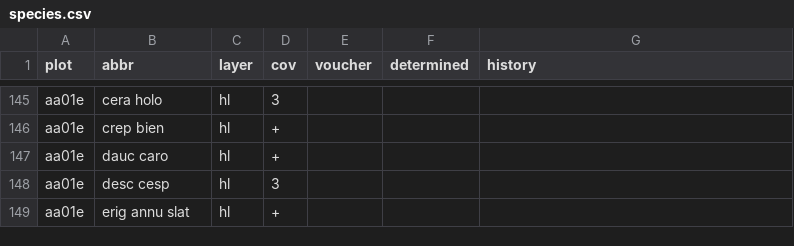
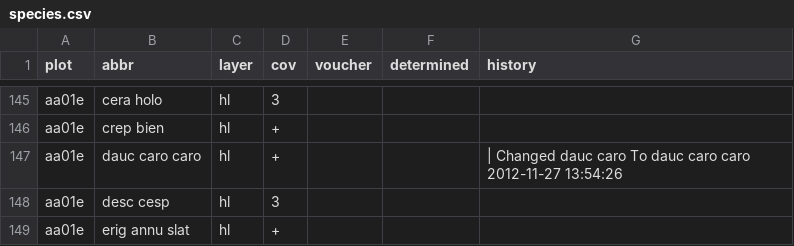
Before and after one commit to albinblaschka/vegsoup-data, a CSV file: amadeus dta/species.csv, drawn as a sheet; only a part is shown, gaps mark what is left out.

Commit message:
step 1 global change dauc caro to dauc caro caro

```diff
--- a/amadeus dta/species.csv
+++ b/amadeus dta/species.csv
@@ -146,3 +146,3 @@
 "aa01e";"crep bien";"hl";"+";"";"";""
-"aa01e";"dauc caro";"hl";"+";"";"";""
+"aa01e";"dauc caro caro";"hl";"+";"";"";" | Changed dauc caro To dauc caro caro 2012-11-27 13:54:26"
 "aa01e";"desc cesp";"hl";"3";"";"";""
```
Also changed, not shown: 1 other file.
